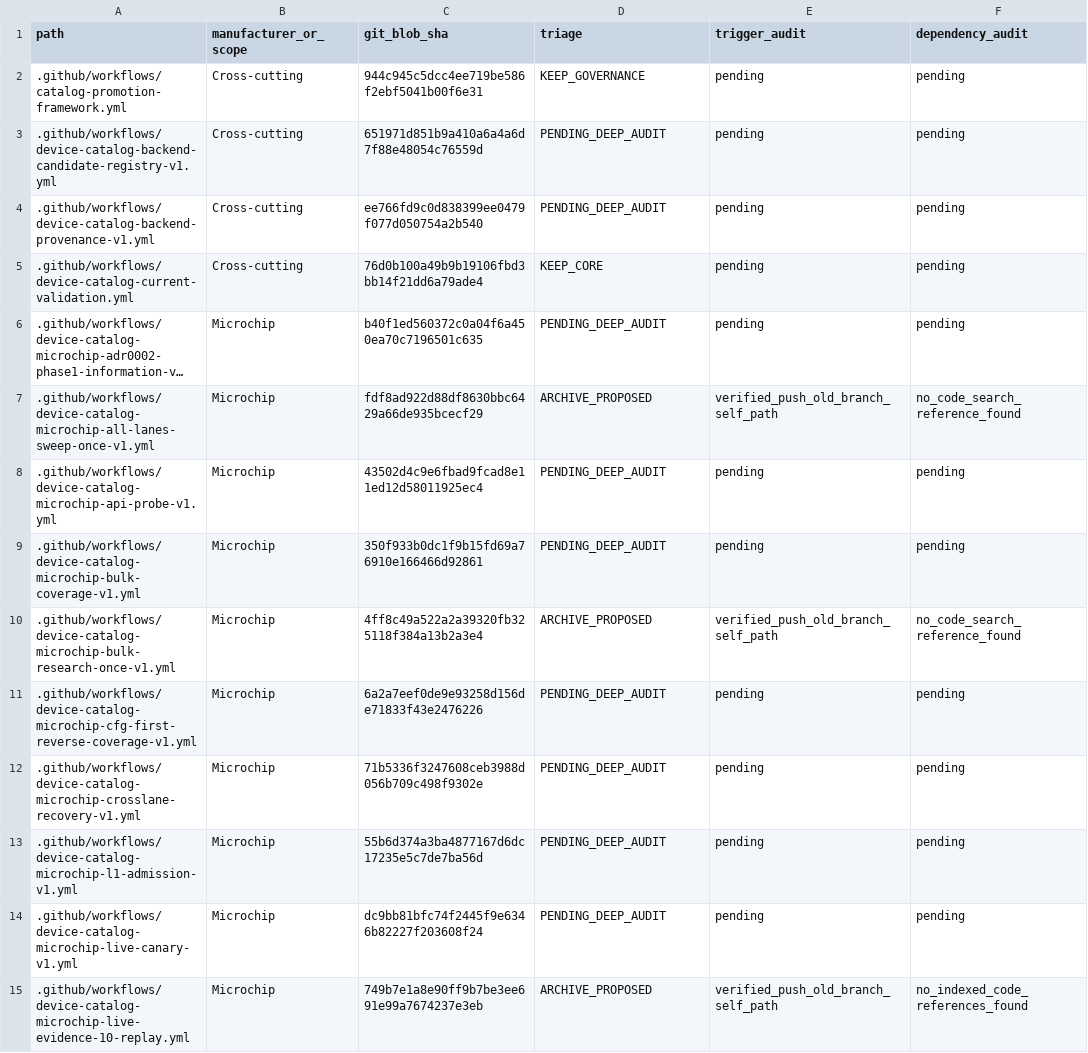
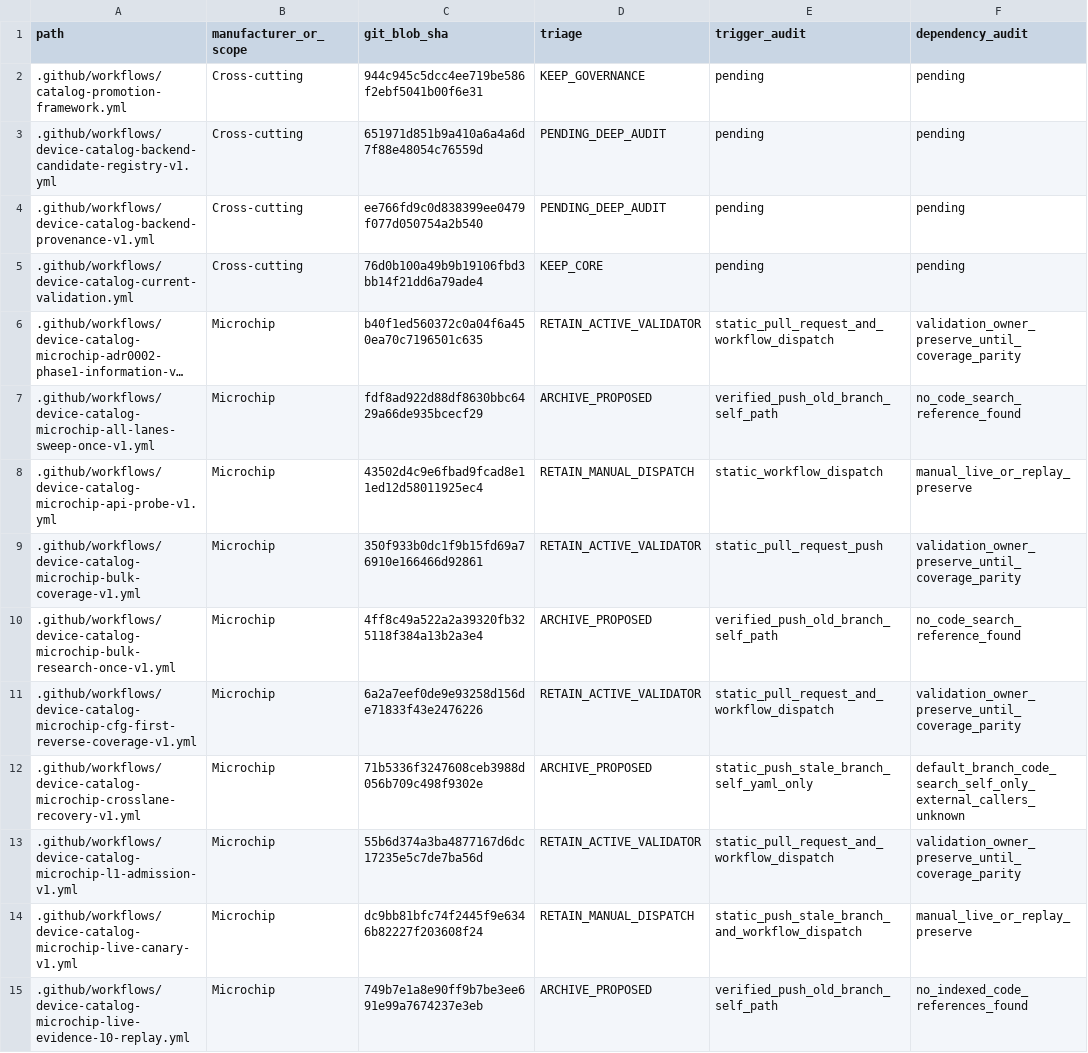
Before and after one commit to physicslu/plasma, a CSV file: docs/engineering/ci/icpn-workflow-inventory-2026-10-19.csv, drawn as a sheet; only a part is shown; long unchanged cells end in …; the diff covers the shown part only; the diff names each change by its address in the sheet, - before the commit and + after, or states it on an @@ line.

Commit message:
ci(icpn): review OpenOCD and Microchip trigger owners; archive two dormant recovery jobs

```diff
--- a/docs/engineering/ci/icpn-workflow-inventory-2026-10-19.csv
+++ b/docs/engineering/ci/icpn-workflow-inventory-2026-10-19.csv
-D6 (triage): PENDING_DEEP_AUDIT
+D6 (triage): RETAIN_ACTIVE_VALIDATOR
-E6 (trigger_audit): pending
+E6 (trigger_audit): static_pull_request_and_workflow_dispatch
-F6 (dependency_audit): pending
+F6 (dependency_audit): validation_owner_preserve_until_coverage_parity
-D8 (triage): PENDING_DEEP_AUDIT
+D8 (triage): RETAIN_MANUAL_DISPATCH
-E8 (trigger_audit): pending
+E8 (trigger_audit): static_workflow_dispatch
-F8 (dependency_audit): pending
+F8 (dependency_audit): manual_live_or_replay_preserve
-D9 (triage): PENDING_DEEP_AUDIT
+D9 (triage): RETAIN_ACTIVE_VALIDATOR
-E9 (trigger_audit): pending
+E9 (trigger_audit): static_pull_request_push
-F9 (dependency_audit): pending
+F9 (dependency_audit): validation_owner_preserve_until_coverage_parity
-D11 (triage): PENDING_DEEP_AUDIT
+D11 (triage): RETAIN_ACTIVE_VALIDATOR
-E11 (trigger_audit): pending
+E11 (trigger_audit): static_pull_request_and_workflow_dispatch
-F11 (dependency_audit): pending
+F11 (dependency_audit): validation_owner_preserve_until_coverage_parity
-D12 (triage): PENDING_DEEP_AUDIT
+D12 (triage): ARCHIVE_PROPOSED
-E12 (trigger_audit): pending
+E12 (trigger_audit): static_push_stale_branch_self_yaml_only
-F12 (dependency_audit): pending
+F12 (dependency_audit): default_branch_code_search_self_only_external_callers_unknown
-D13 (triage): PENDING_DEEP_AUDIT
+D13 (triage): RETAIN_ACTIVE_VALIDATOR
-E13 (trigger_audit): pending
+E13 (trigger_audit): static_pull_request_and_workflow_dispatch
-F13 (dependency_audit): pending
+F13 (dependency_audit): validation_owner_preserve_until_coverage_parity
-D14 (triage): PENDING_DEEP_AUDIT
+D14 (triage): RETAIN_MANUAL_DISPATCH
-E14 (trigger_audit): pending
+E14 (trigger_audit): static_push_stale_branch_and_workflow_dispatch
-F14 (dependency_audit): pending
+F14 (dependency_audit): manual_live_or_replay_preserve
```
Also changed, not shown: 123 edited cells elsewhere in this file, 3 other files.
